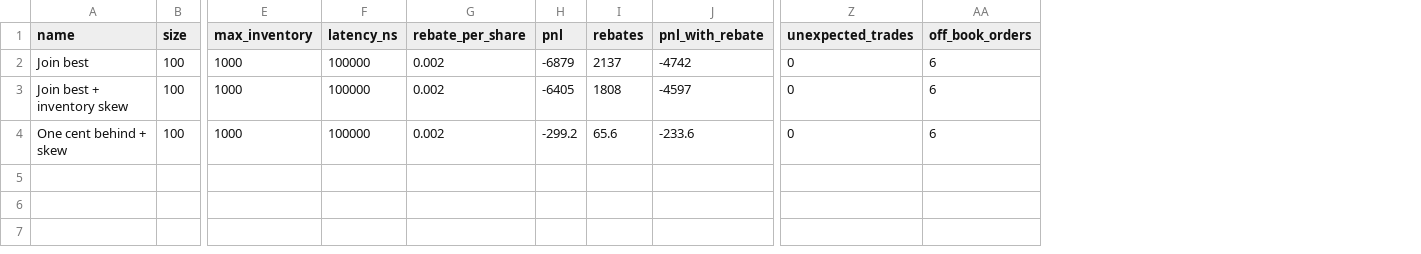
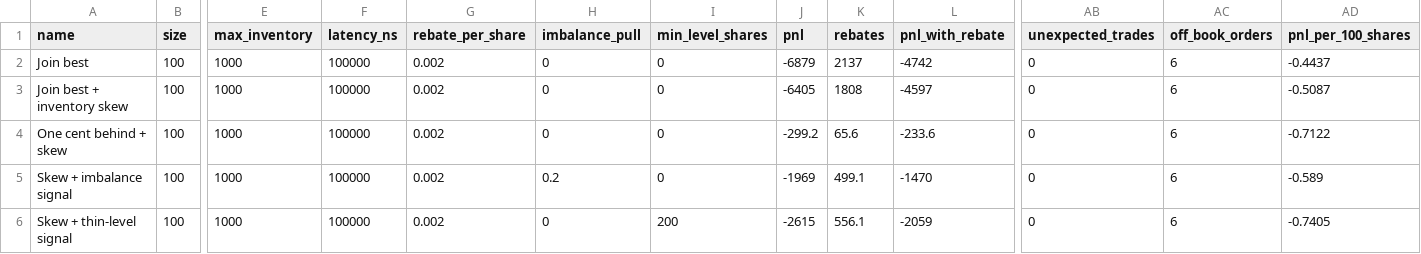
Before and after one commit to adamdn-code/orderbook, a CSV file: backtest/results/real/strategies.csv, drawn as a sheet; only a part is shown, gaps mark what is left out; rows hold the shown columns only; the diff names each change by its address in the sheet, - before the commit and + after, or states it on an @@ line.

```diff
--- a/backtest/results/real/strategies.csv
+++ b/backtest/results/real/strategies.csv
+column H (imbalance_pull), rows 2-4: all 0
+column I (min_level_shares), rows 2-4: all 0
+column AD (pnl_per_100_shares), rows 2-4: -0.4437 | -0.5087 | -0.7122
+row 5: Skew + imbalance signal | 100 | 1000 | 100000 | 0.002 | 0.2 | 0 | -1969 | 499.1 | -1470 | 0 | 6 | -0.589
+row 6: Skew + thin-level signal | 100 | 1000 | 100000 | 0.002 | 0 | 200 | -2615 | 556.1 | -2059 | 0 | 6 | -0.7405
```
Also changed, not shown: backtest/results/real/latency.csv, 7 other files.
